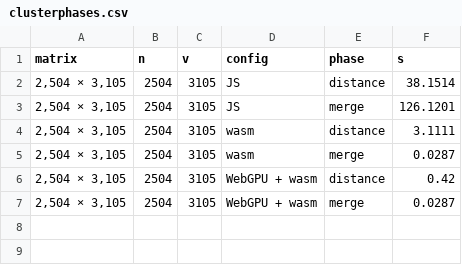
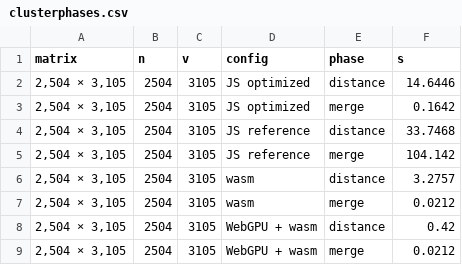
Before and after one commit to cmdcolin/jb2bench, a CSV file: results/paper/clusterphases.csv, drawn as a sheet.

```diff
--- a/results/paper/clusterphases.csv
+++ b/results/paper/clusterphases.csv
@@ -1,7 +1,9 @@
 "matrix","n","v","config","phase","s"
-"2,504 × 3,105",2504,3105,"JS","distance",38.1514
-"2,504 × 3,105",2504,3105,"JS","merge",126.1201
-"2,504 × 3,105",2504,3105,"wasm","distance",3.1111
-"2,504 × 3,105",2504,3105,"wasm","merge",0.0287
+"2,504 × 3,105",2504,3105,"JS optimized","distance",14.6446
+"2,504 × 3,105",2504,3105,"JS optimized","merge",0.1642
+"2,504 × 3,105",2504,3105,"JS reference","distance",33.7468
+"2,504 × 3,105",2504,3105,"JS reference","merge",104.142
+"2,504 × 3,105",2504,3105,"wasm","distance",3.2757
+"2,504 × 3,105",2504,3105,"wasm","merge",0.0212
 "2,504 × 3,105",2504,3105,"WebGPU + wasm","distance",0.42
-"2,504 × 3,105",2504,3105,"WebGPU + wasm","merge",0.0287
+"2,504 × 3,105",2504,3105,"WebGPU + wasm","merge",0.0212
```
Also changed, not shown: 4 other files.
